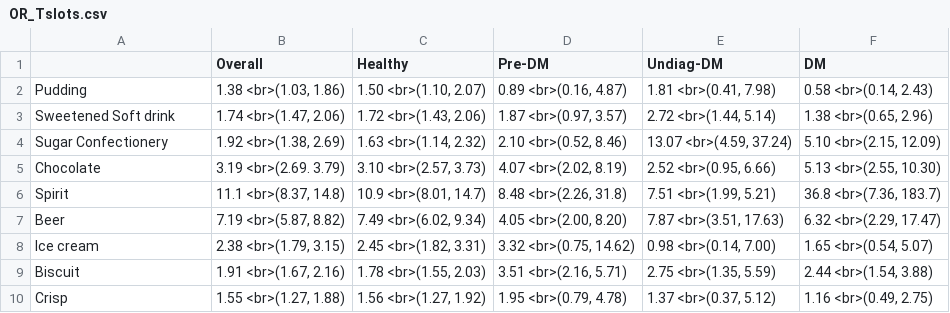
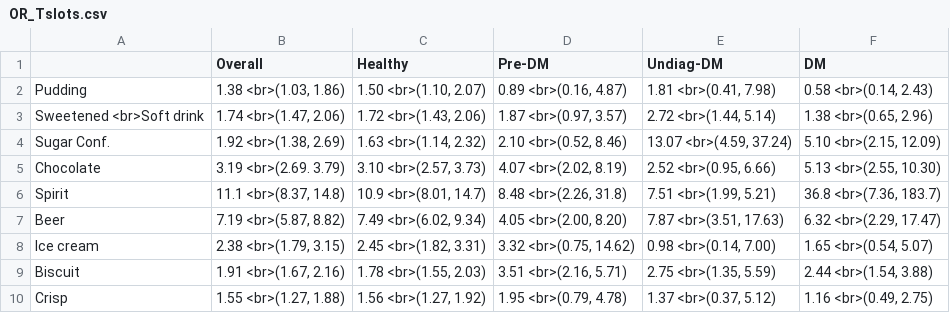
Before and after one commit to winterwang/JEASlides, a CSV file: tab/OR_Tslots.csv, drawn as a sheet.

```diff
--- a/tab/OR_Tslots.csv
+++ b/tab/OR_Tslots.csv
@@ -2,4 +2,4 @@
 Pudding,"1.38 <br>(1.03, 1.86)","1.50 <br>(1.10, 2.07)","0.89 <br>(0.16, 4.87)","1.81 <br>(0.41, 7.98)","0.58 <br>(0.14, 2.43)"
-Sweetened Soft drink,"1.74 <br>(1.47, 2.06)","1.72 <br>(1.43, 2.06)","1.87 <br>(0.97, 3.57)","2.72 <br>(1.44, 5.14)","1.38 <br>(0.65, 2.96)"
-Sugar Confectionery,"1.92 <br>(1.38, 2.69)","1.63 <br>(1.14, 2.32)","2.10 <br>(0.52, 8.46)","13.07 <br>(4.59, 37.24)","5.10 <br>(2.15, 12.09)"
+Sweetened <br>Soft drink,"1.74 <br>(1.47, 2.06)","1.72 <br>(1.43, 2.06)","1.87 <br>(0.97, 3.57)","2.72 <br>(1.44, 5.14)","1.38 <br>(0.65, 2.96)"
+Sugar Conf.,"1.92 <br>(1.38, 2.69)","1.63 <br>(1.14, 2.32)","2.10 <br>(0.52, 8.46)","13.07 <br>(4.59, 37.24)","5.10 <br>(2.15, 12.09)"
 Chocolate,3.19 <br>(2.69. 3.79),"3.10 <br>(2.57, 3.73)","4.07 <br>(2.02, 8.19)","2.52 <br>(0.95, 6.66)","5.13 <br>(2.55, 10.30)"
```
Also changed, not shown: 3 other files.
